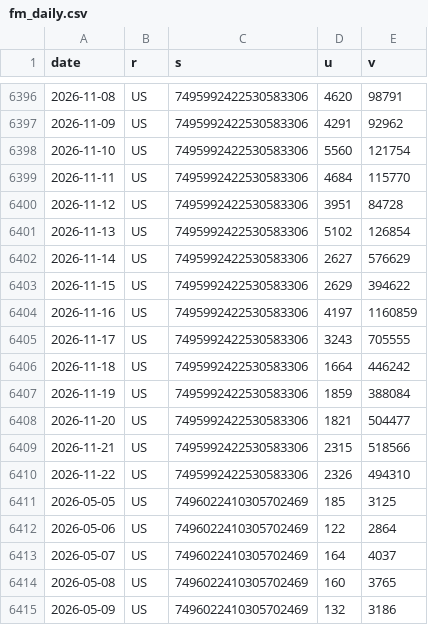
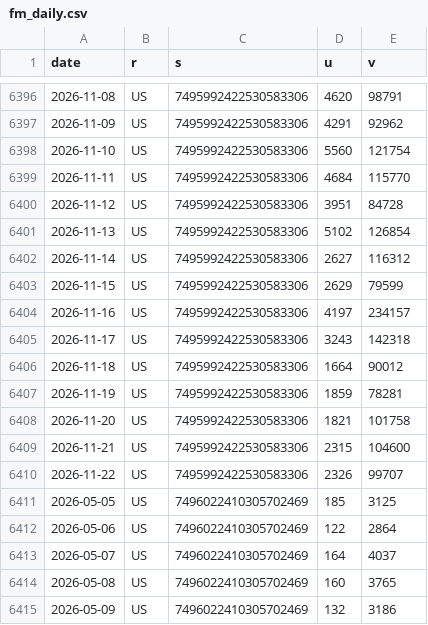
Before and after one commit to dayyyline-lgtm/coverage-dashboard, a CSV file: kbeauty/data/fm_daily.csv, drawn as a sheet; only a part is shown, gaps mark what is left out.

```diff
--- a/kbeauty/data/fm_daily.csv
+++ b/kbeauty/data/fm_daily.csv
@@ -6401,11 +6401,11 @@ date,r,s,u,v
 2026-11-13,US,7495992422530583306,5102,126854
-2026-11-14,US,7495992422530583306,2627,576629
-2026-11-15,US,7495992422530583306,2629,394622
-2026-11-16,US,7495992422530583306,4197,1160859
-2026-11-17,US,7495992422530583306,3243,705555
-2026-11-18,US,7495992422530583306,1664,446242
-2026-11-19,US,7495992422530583306,1859,388084
-2026-11-20,US,7495992422530583306,1821,504477
-2026-11-21,US,7495992422530583306,2315,518566
-2026-11-22,US,7495992422530583306,2326,494310
+2026-11-14,US,7495992422530583306,2627,116312
+2026-11-15,US,7495992422530583306,2629,79599
+2026-11-16,US,7495992422530583306,4197,234157
+2026-11-17,US,7495992422530583306,3243,142318
+2026-11-18,US,7495992422530583306,1664,90012
+2026-11-19,US,7495992422530583306,1859,78281
+2026-11-20,US,7495992422530583306,1821,101758
+2026-11-21,US,7495992422530583306,2315,104600
+2026-11-22,US,7495992422530583306,2326,99707
 2026-05-05,US,7496022410305702469,185,3125
```
Also changed, not shown: 4 other files.
